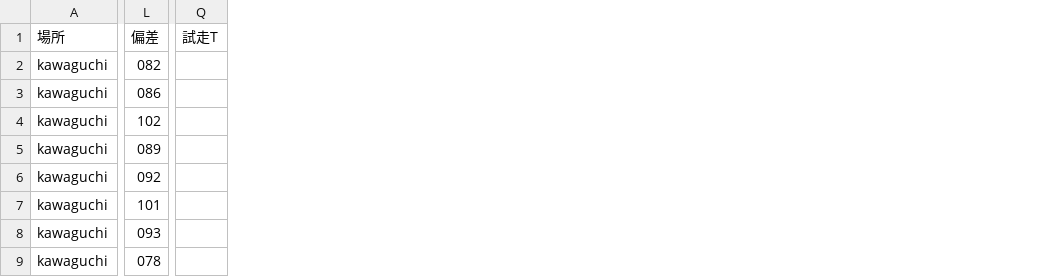
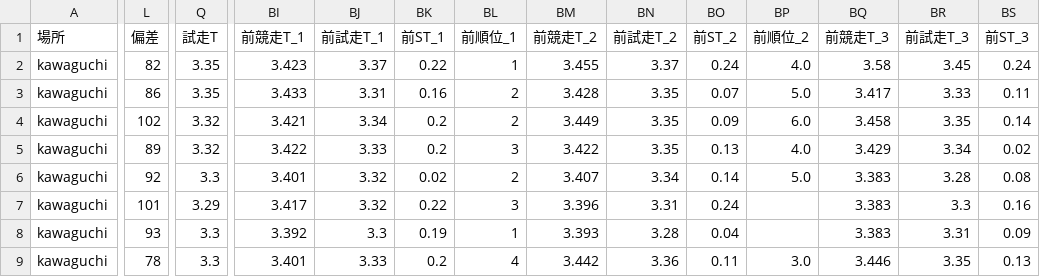
Before and after one commit to KomedawraOmusubi/autorace-ai_ticket, a CSV file: data/race_data_kawaguchi_09R.csv, drawn as a sheet; only a part is shown, gaps mark what is left out; the diff covers the shown part only; the diff names each change by its address in the sheet, - before the commit and + after, or states it on an @@ line.

```diff
--- a/data/race_data_kawaguchi_09R.csv
+++ b/data/race_data_kawaguchi_09R.csv
+column BI (前競走T_1), rows 2-9: 3.423 | 3.433 | 3.421 | 3.422 | 3.401 | 3.417 | 3.392 | 3.401
+column BJ (前試走T_1), rows 2-9: 3.37 | 3.31 | 3.34 | 3.33 | 3.32 | 3.32 | 3.3 | 3.33
+column BK (前ST_1), rows 2-9: 0.22 | 0.16 | 0.2 | 0.2 | 0.02 | 0.22 | 0.19 | 0.2
+column BL (前順位_1), rows 2-9: 1 | 2 | 2 | 3 | 2 | 3 | 1 | 4
+column BM (前競走T_2), rows 2-9: 3.455 | 3.428 | 3.449 | 3.422 | 3.407 | 3.396 | 3.393 | 3.442
+column BN (前試走T_2), rows 2-9: 3.37 | 3.35 | 3.35 | 3.35 | 3.34 | 3.31 | 3.28 | 3.36
+column BO (前ST_2), rows 2-9: 0.24 | 0.07 | 0.09 | 0.13 | 0.14 | 0.24 | 0.04 | 0.11
+column BP (前順位_2), rows 2-9: 4.0 | 5.0 | 6.0 | 4.0 | 5.0 |  |  | 3.0
+column BQ (前競走T_3), rows 2-9: 3.58 | 3.417 | 3.458 | 3.429 | 3.383 | 3.383 | 3.383 | 3.446
+column BR (前試走T_3), rows 2-9: 3.45 | 3.33 | 3.35 | 3.34 | 3.28 | 3.3 | 3.31 | 3.35
+column BS (前ST_3), rows 2-9: 0.24 | 0.11 | 0.14 | 0.02 | 0.08 | 0.16 | 0.09 | 0.13
-L2 (偏差): 082
+L2 (偏差): 82
-Q2:Q3 (試走T): (empty)
+Q2:Q3 (試走T): 3.35
-L3 (偏差): 086
+L3 (偏差): 86
-Q4:Q5 (試走T): (empty)
+Q4:Q5 (試走T): 3.32
-L5 (偏差): 089
+L5 (偏差): 89
-L6 (偏差): 092
+L6 (偏差): 92
-Q6 (試走T): (empty)
+Q6 (試走T): 3.3
-Q7 (試走T): (empty)
+Q7 (試走T): 3.29
-L8 (偏差): 093
+L8 (偏差): 93
-Q8:Q9 (試走T): (empty)
+Q8:Q9 (試走T): 3.3
-L9 (偏差): 078
+L9 (偏差): 78
```
Also changed, not shown: 30 added columns and 5 edited cells elsewhere in this file.
